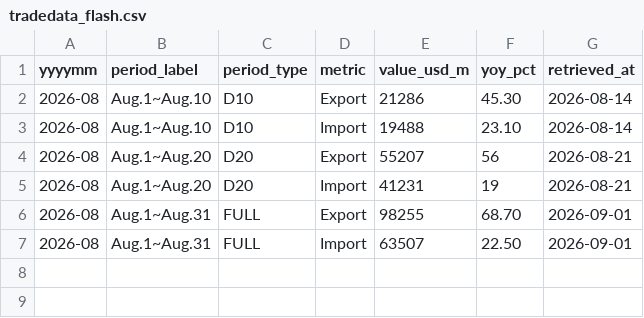
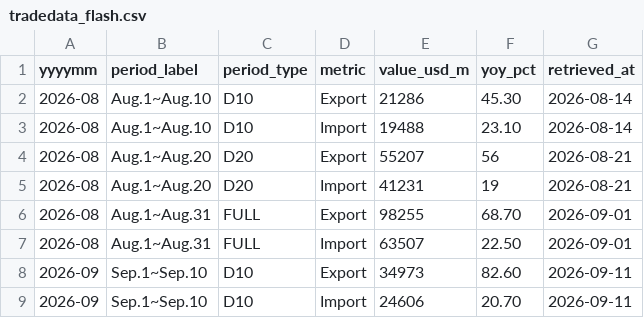
Before and after one commit to Jim-Lohse/investment-lab, a CSV file: data/korea/tradedata_flash.csv, drawn as a sheet; the diff names each change by its address in the sheet, - before the commit and + after, or states it on an @@ line.

```diff
--- a/data/korea/tradedata_flash.csv
+++ b/data/korea/tradedata_flash.csv
+row 8: 2026-09 | Sep.1~Sep.10 | D10 | Export | 34973 | 82.60 | 2026-09-11
+row 9: 2026-09 | Sep.1~Sep.10 | D10 | Import | 24606 | 20.70 | 2026-09-11
```
Also changed, not shown: 23 other files.
